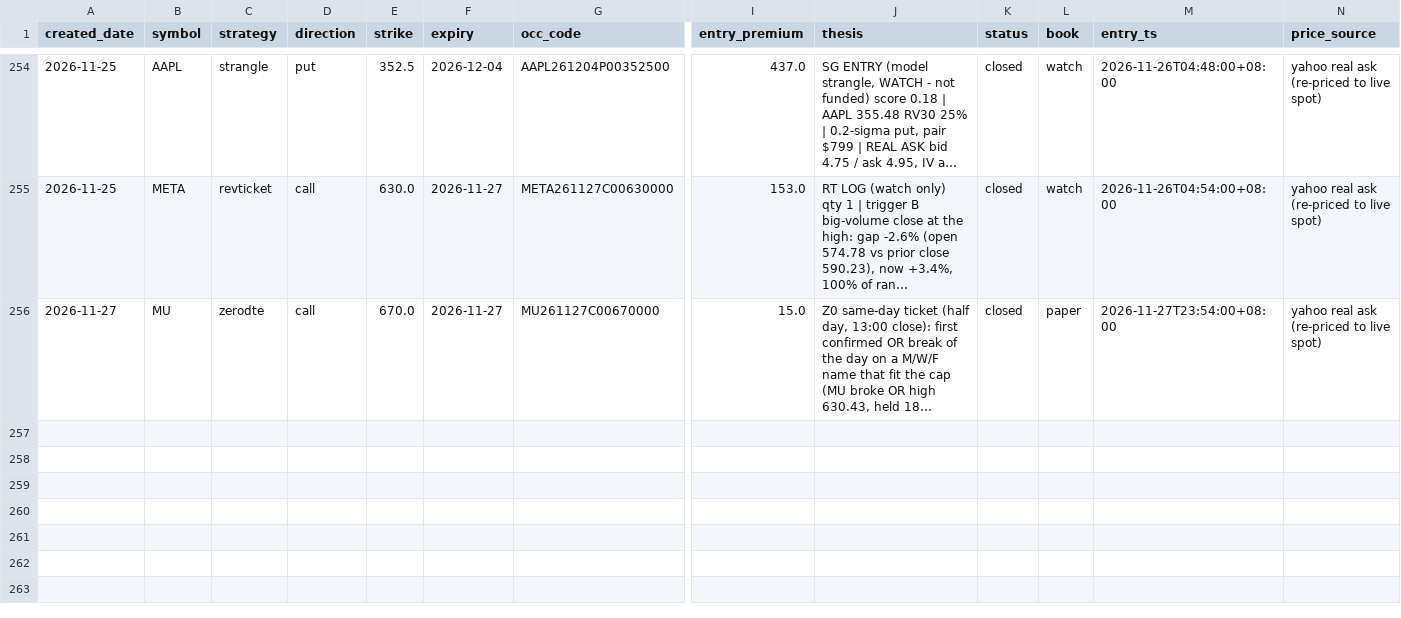
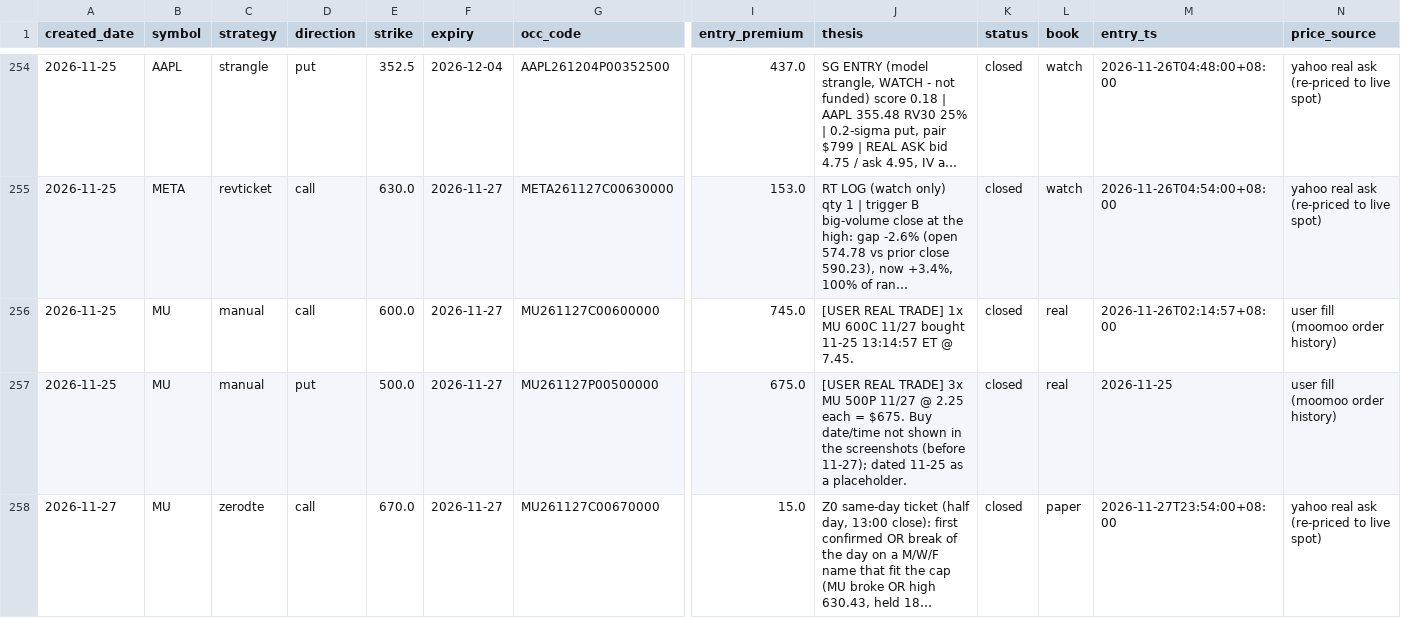
Before and after one commit to longansoju/options, a CSV file: data/recommendations.csv, drawn as a sheet; only a part is shown, gaps mark what is left out; long unchanged cells end in …; rows hold the shown columns only; the diff covers the shown part only; the diff names each change by its address in the sheet, - before the commit and + after, or states it on an @@ line.

```diff
--- a/data/recommendations.csv
+++ b/data/recommendations.csv
+row 256: 2026-11-25 | MU | manual | call | 600.0 | 2026-11-27 | MU261127C00600000 | 745.0 | [USER REAL TRADE] 1x MU 600C 11/27 bought 11-25 13:14:57 ET @ 7.45. | closed | real | 2026-11-26T02:14:57+08:00 | user fill (moomoo order history)
+row 257: 2026-11-25 | MU | manual | put | 500.0 | 2026-11-27 | MU261127P00500000 | 675.0 | [USER REAL TRADE] 3x MU 500P 11/27 @ 2.25 each = $675. Buy date/time not shown in the screenshots (before 11-27); dated 11-25 as a placeholder. | closed | real | 2026-11-25 | user fill (moomoo order history)
```
Also changed, not shown: 4 added rows elsewhere in this file.
